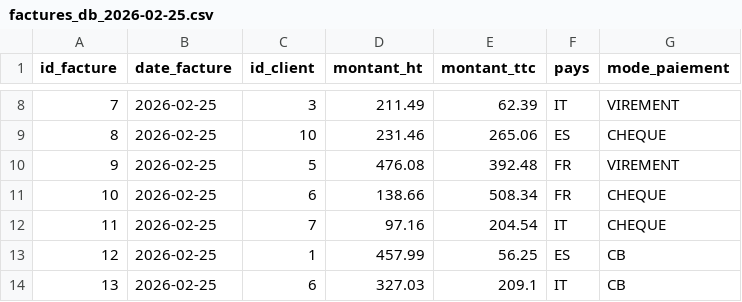
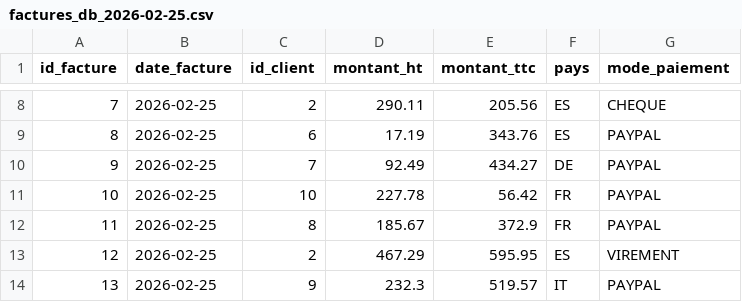
Before and after one commit to BOUSSADAIT0/airflow_projet_ipssi, a CSV file: hdfs/raw/factures/db/2026-02-25/factures_db_2026-02-25.csv, drawn as a sheet; only a part is shown, gaps mark what is left out; the diff covers the shown part only.

```diff
--- a/hdfs/raw/factures/db/2026-02-25/factures_db_2026-02-25.csv
+++ b/hdfs/raw/factures/db/2026-02-25/factures_db_2026-02-25.csv
@@ -8,7 +8,7 @@ id_facture,date_facture,id_client,montant_ht,montant_ttc,pays,mode_paiement
-7,2026-02-25,3,211.49,62.39,IT,VIREMENT
-8,2026-02-25,10,231.46,265.06,ES,CHEQUE
-9,2026-02-25,5,476.08,392.48,FR,VIREMENT
-10,2026-02-25,6,138.66,508.34,FR,CHEQUE
-11,2026-02-25,7,97.16,204.54,IT,CHEQUE
-12,2026-02-25,1,457.99,56.25,ES,CB
-13,2026-02-25,6,327.03,209.1,IT,CB
+7,2026-02-25,2,290.11,205.56,ES,CHEQUE
+8,2026-02-25,6,17.19,343.76,ES,PAYPAL
+9,2026-02-25,7,92.49,434.27,DE,PAYPAL
+10,2026-02-25,10,227.78,56.42,FR,PAYPAL
+11,2026-02-25,8,185.67,372.9,FR,PAYPAL
+12,2026-02-25,2,467.29,595.95,ES,VIREMENT
+13,2026-02-25,9,232.3,519.57,IT,PAYPAL
```
Also changed, not shown: 37 edited cells elsewhere in this file, hdfs/raw/factures/files/2026-02-25/factures_files_2026-02-25.csv, 31 other files.
